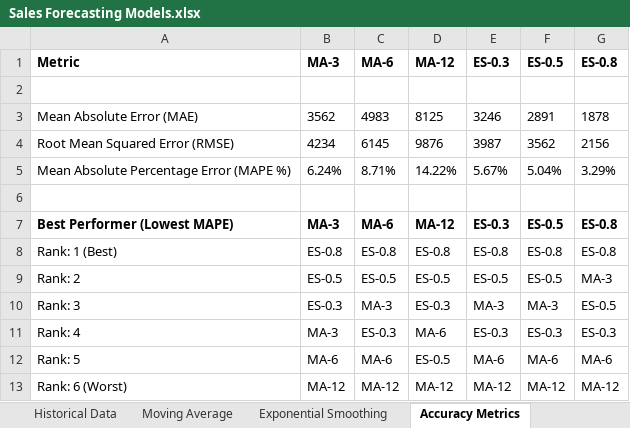
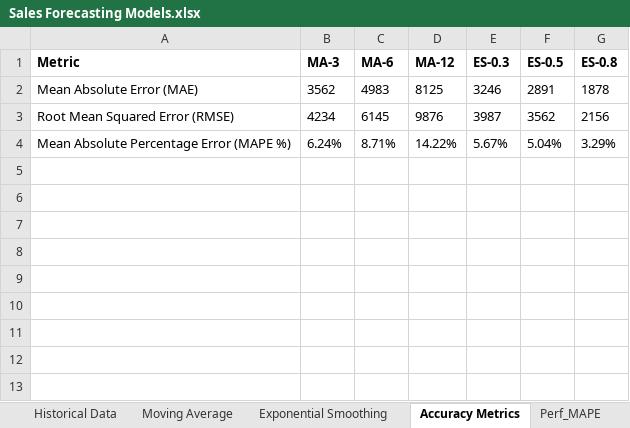
Before and after one commit to roykingshuk/demand-forecast-comparison, an Excel workbook: Sales Forecasting Models.xlsx, sheet Accuracy Metrics, drawn as a sheet; values as stored, in another font and other column widths than the file's, no borders; the diff names each change by its address in the sheet, - before the commit and + after, or states it on an @@ line.

```diff
--- a/Sales Forecasting Models.xlsx (sheet Accuracy Metrics)
+++ b/Sales Forecasting Models.xlsx (sheet Accuracy Metrics)
+sheet tab: Perf_MAPE
-row 2: (empty)
-row 6: (empty)
-row 7: Best Performer (Lowest MAPE) | MA-3 | MA-6 | MA-12 | ES-0.3 | ES-0.5 | ES-0.8
-row 8: Rank: 1 (Best) | ES-0.8 | ES-0.8 | ES-0.8 | ES-0.8 | ES-0.8 | ES-0.8
-row 9: Rank: 2 | ES-0.5 | ES-0.5 | ES-0.5 | ES-0.5 | ES-0.5 | MA-3
-row 10: Rank: 3 | ES-0.3 | MA-3 | ES-0.3 | MA-3 | MA-3 | ES-0.5
-row 11: Rank: 4 | MA-3 | ES-0.3 | MA-6 | ES-0.3 | ES-0.3 | ES-0.3
-row 12: Rank: 5 | MA-6 | MA-6 | ES-0.5 | MA-6 | MA-6 | MA-6
-row 13: Rank: 6 (Worst) | MA-12 | MA-12 | MA-12 | MA-12 | MA-12 | MA-12
```
Also changed, not shown: sheet Forecasting Formulas, other sheet tabs.
